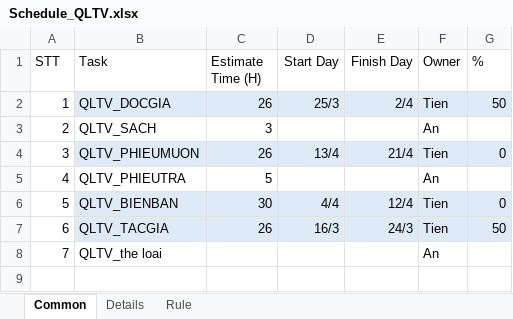
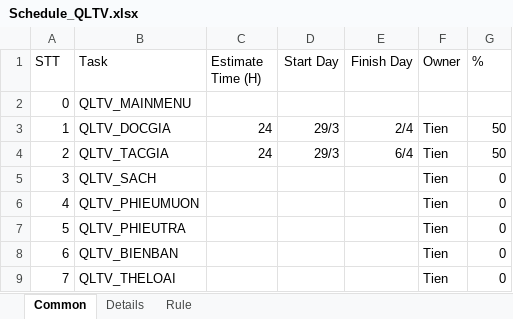
Before and after one commit to hoangtien103/qltv, an Excel workbook: document/Schedule_QLTV.xlsx, sheet Common, drawn as a sheet; values as stored, in another font and other column widths than the file's, no borders; removed rows and columns are numbered as before the commit, all else as after; the diff names each change by its address in the sheet, - before the commit and + after, or states it on an @@ line.

```diff
--- a/document/Schedule_QLTV.xlsx (sheet Common)
+++ b/document/Schedule_QLTV.xlsx (sheet Common)
+row 2: 0 | QLTV_MAINMENU
-B3:G3 fill: #DEEBF7
+B3:G3 fill: none
-C3 (Estimate Time (H)): 26
+C3 (Estimate Time (H)): 24
-D3 (Start Day): 25/3
+D3 (Start Day): 29/3
+row 4: 2 | QLTV_TACGIA | 24 | 29/3 | 6/4 | Tien | 50
@@ column A (STT) renumbered between rows 5 and 8 @@
-C5 (Estimate Time (H)): 3
+C5 (Estimate Time (H)): (empty)
-F5 (Owner): An
+F5 (Owner): Tien
-G5 (%): (empty)
+G5 (%): 0
-B6:G6 fill: #DEEBF7
+B6:G6 fill: none
-C6 (Estimate Time (H)): 26
+C6 (Estimate Time (H)): (empty)
-D6 (Start Day): 13/4
+D6 (Start Day): (empty)
-E6 (Finish Day): 21/4
+E6 (Finish Day): (empty)
-C7 (Estimate Time (H)): 5
+C7 (Estimate Time (H)): (empty)
-F7 (Owner): An
+F7 (Owner): Tien
-G7 (%): (empty)
+G7 (%): 0
-B8:G8 fill: #DEEBF7
+B8:G8 fill: none
-C8 (Estimate Time (H)): 30
+C8 (Estimate Time (H)): (empty)
-D8 (Start Day): 4/4
+D8 (Start Day): (empty)
-E8 (Finish Day): 12/4
+E8 (Finish Day): (empty)
-row 7: 6 | QLTV_TACGIA | 26 | 16/3 | 24/3 | Tien | 50
-row 8: 7 | QLTV_the loai |  |  |  | An
+row 9: 7 | QLTV_THELOAI |  |  |  | Tien | 0
```
Also changed, not shown: sheet Details.
